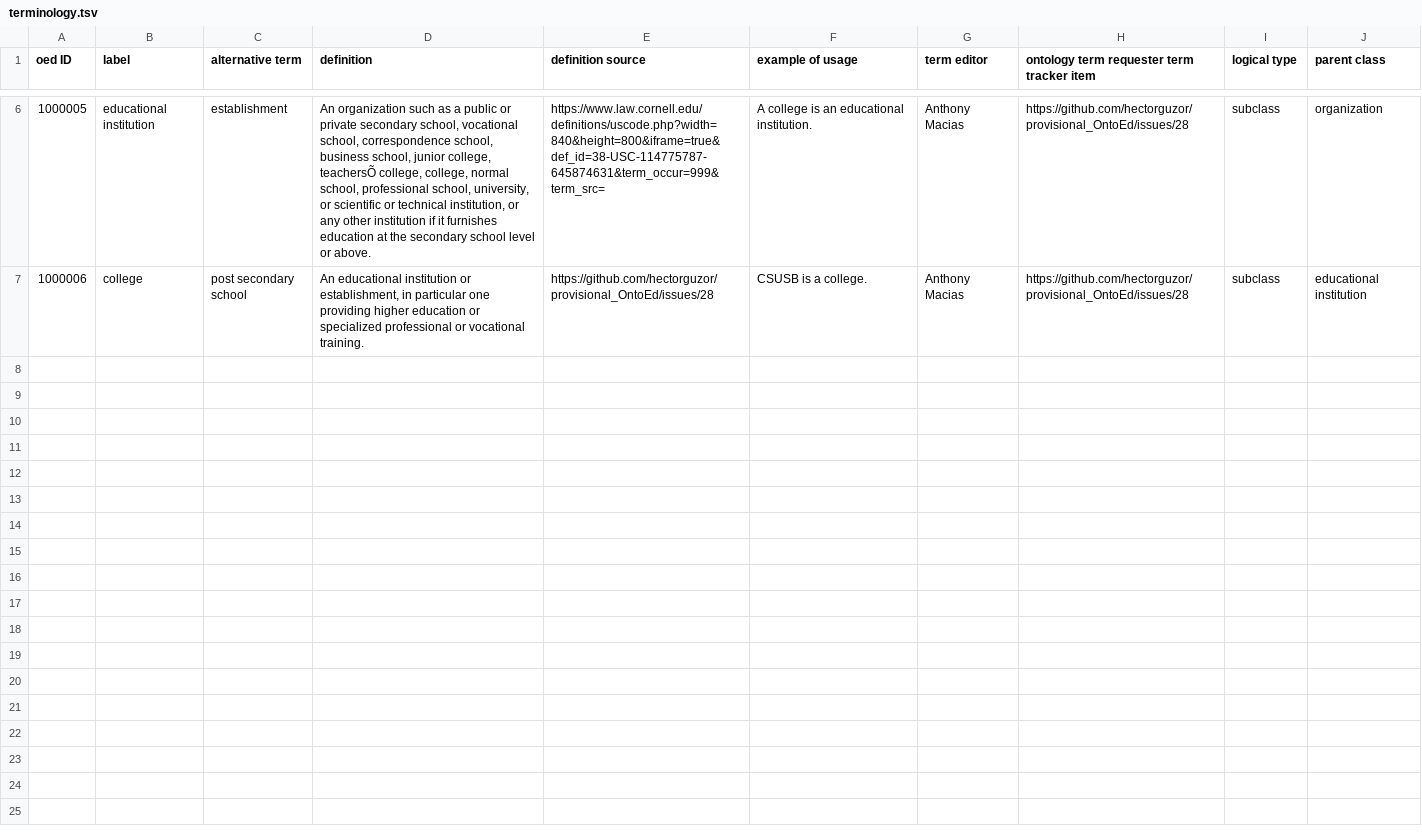
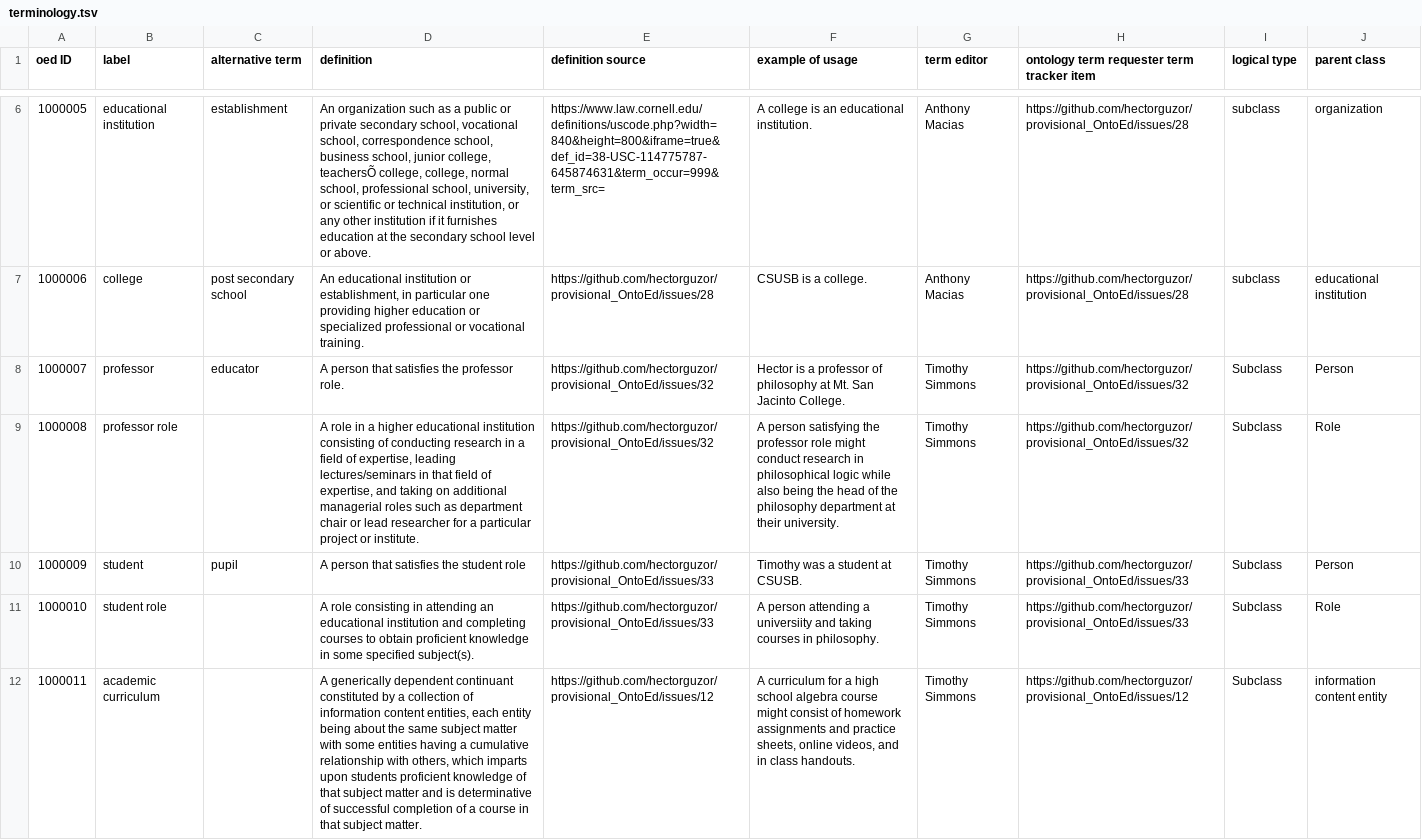
Before and after one commit to hectorguzor/provisional_OntoEd, a TSV file: terminology.tsv, drawn as a sheet; only a part is shown, gaps mark what is left out; the diff names each change by its address in the sheet, - before the commit and + after, or states it on an @@ line.

Commit message:
Upddated Terminology
Added in terminology

```diff
--- a/terminology.tsv
+++ b/terminology.tsv
+row 8: 1000007 | professor | educator | A person that satisfies the professor role. | https://github.com/hectorguzor/provisional_OntoEd/issues/32 | Hector is a professor of philosophy at Mt. San Jacinto College. | Timothy Simmons | https://github.com/hectorguzor/provisional_OntoEd/issues/32 | Subclass | Person
+row 9: 1000008 | professor role |  | A role in a higher educational institution consisting of conducting research in a field of expertise, leading lectures/seminars in that field of expertise, and taking on additional managerial roles such as department chair or lead researcher for a particular project or institute. | https://github.com/hectorguzor/provisional_OntoEd/issues/32 | A person satisfying the professor role might conduct research in philosophical logic while also being the head of the philosophy department at their university. | Timothy Simmons | https://github.com/hectorguzor/provisional_OntoEd/issues/32 | Subclass | Role
+row 10: 1000009 | student | pupil | A person that satisfies the student role | https://github.com/hectorguzor/provisional_OntoEd/issues/33 | Timothy was a student at CSUSB. | Timothy Simmons | https://github.com/hectorguzor/provisional_OntoEd/issues/33 | Subclass | Person
+row 11: 1000010 | student role |  | A role consisting in attending an educational institution and completing courses to obtain proficient knowledge in some specified subject(s). | https://github.com/hectorguzor/provisional_OntoEd/issues/33 | A person attending a universiity and taking courses in philosophy. | Timothy Simmons | https://github.com/hectorguzor/provisional_OntoEd/issues/33 | Subclass | Role
+row 12: 1000011 | academic curriculum |  | A generically dependent continuant constituted by a collection of information content entities, each entity being about the same subject matter with some entities having a cumulative relationship with others, which imparts upon students proficient knowledge of that subject matter and is determinative of successful completion of a course in that subject matter. | https://github.com/hectorguzor/provisional_OntoEd/issues/12 | A curriculum for a high school algebra course might consist of homework assignments and practice sheets, online videos, and in class handouts. | Timothy Simmons | https://github.com/hectorguzor/provisional_OntoEd/issues/12 | Subclass | information content entity
```
Also changed, not shown: 1 other file.
